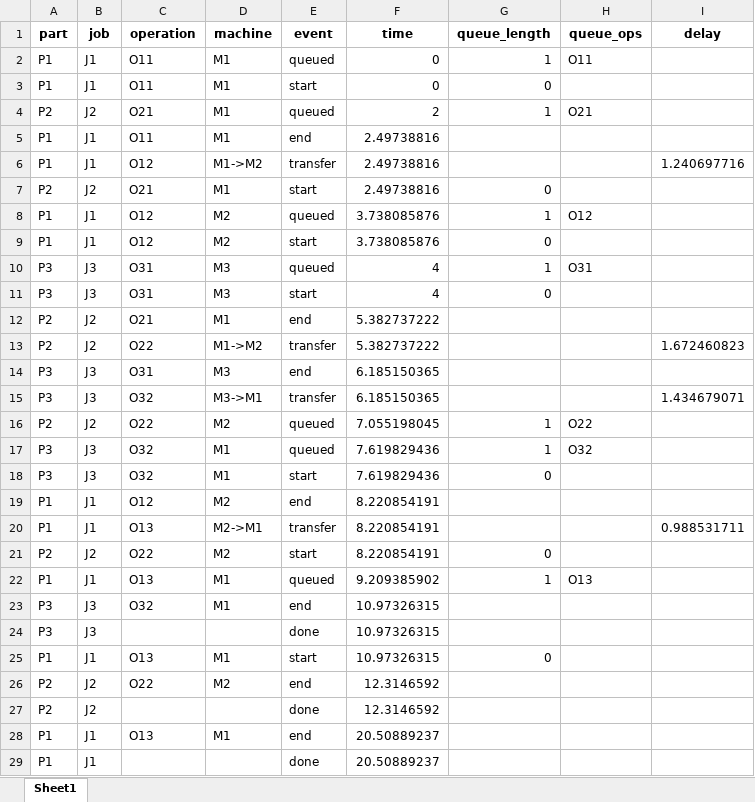
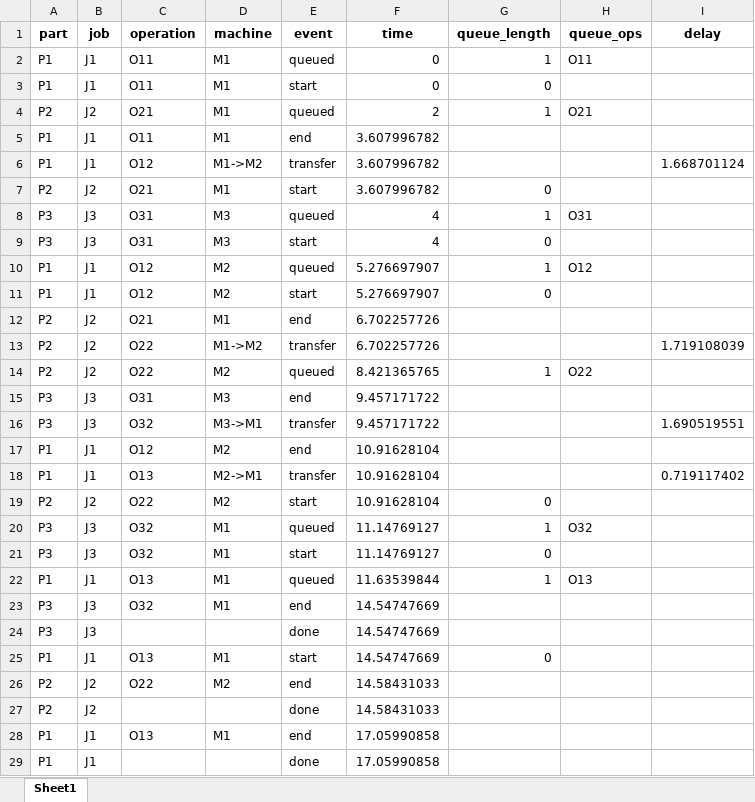
Before and after one commit to Ykmykmkkk/AASX, an Excel workbook: results/trace.xlsx, sheet Sheet1, drawn as a sheet; values as stored, in another font and other column widths than the file's, no borders; removed rows and columns are numbered as before the commit, all else as after; the diff names each change by its address in the sheet, - before the commit and + after, or states it on an @@ line.

Commit message:
machine_operation_timeline 시계열 데이터 시각화

```diff
--- a/results/trace.xlsx (sheet Sheet1)
+++ b/results/trace.xlsx (sheet Sheet1)
-F5:F7 (time): 2.49738816
+F5:F7 (time): 3.607996782
-I6 (delay): 1.240697716
+I6 (delay): 1.668701124
-row 8: P1 | J1 | O12 | M2 | queued | 3.738085876 | 1 | O12
-row 9: P1 | J1 | O12 | M2 | start | 3.738085876 | 0
+row 10: P1 | J1 | O12 | M2 | queued | 5.276697907 | 1 | O12
+row 11: P1 | J1 | O12 | M2 | start | 5.276697907 | 0
-F12:F13 (time): 5.382737222
+F12:F13 (time): 6.702257726
-I13 (delay): 1.672460823
+I13 (delay): 1.719108039
+row 14: P2 | J2 | O22 | M2 | queued | 8.421365765 | 1 | O22
-F15:F16 (time): 6.185150365
+F15:F16 (time): 9.457171722
-I16 (delay): 1.434679071
+I16 (delay): 1.690519551
-row 16: P2 | J2 | O22 | M2 | queued | 7.055198045 | 1 | O22
-row 17: P3 | J3 | O32 | M1 | queued | 7.619829436 | 1 | O32
-row 18: P3 | J3 | O32 | M1 | start | 7.619829436 | 0
-F17:F19 (time): 8.220854191
+F17:F19 (time): 10.91628104
-I18 (delay): 0.988531711
+I18 (delay): 0.719117402
+row 20: P3 | J3 | O32 | M1 | queued | 11.14769127 | 1 | O32
+row 21: P3 | J3 | O32 | M1 | start | 11.14769127 | 0
-F22 (time): 9.209385902
+F22 (time): 11.63539844
-F23:F25 (time): 10.97326315
+F23:F25 (time): 14.54747669
-F26:F27 (time): 12.3146592
+F26:F27 (time): 14.58431033
-F28:F29 (time): 20.50889237
+F28:F29 (time): 17.05990858
```
Also changed, not shown: 5 other files.
